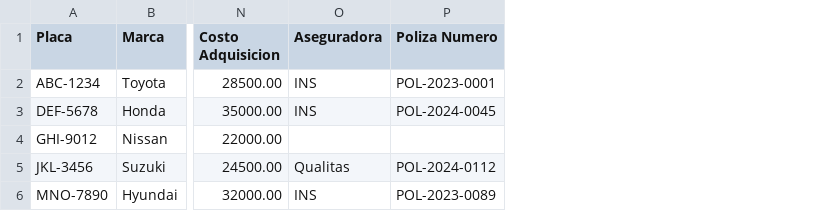
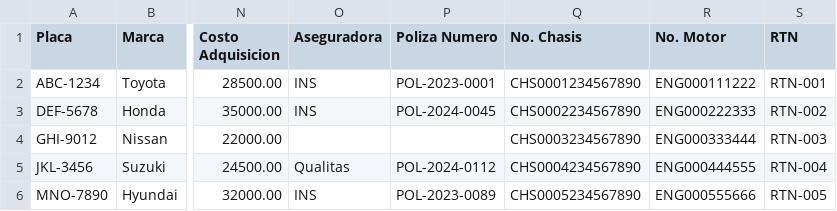
Before and after one commit to Spinracer/FLOTA-VEHICULOS-KM-MOTOS, a CSV file: assets/plantilla_importacion_vehiculos.csv, drawn as a sheet; only a part is shown, gaps mark what is left out; the diff names each change by its address in the sheet, - before the commit and + after, or states it on an @@ line.

```diff
--- a/assets/plantilla_importacion_vehiculos.csv
+++ b/assets/plantilla_importacion_vehiculos.csv
+column Q (No. Chasis), rows 2-6: CHS0001234567890 | CHS0002234567890 | CHS0003234567890 | CHS0004234567890 | CHS0005234567890
+column R (No. Motor), rows 2-6: ENG000111222 | ENG000222333 | ENG000333444 | ENG000444555 | ENG000555666
+column S (RTN), rows 2-6: RTN-001 | RTN-002 | RTN-003 | RTN-004 | RTN-005
```
Also changed, not shown: 17 other files.
